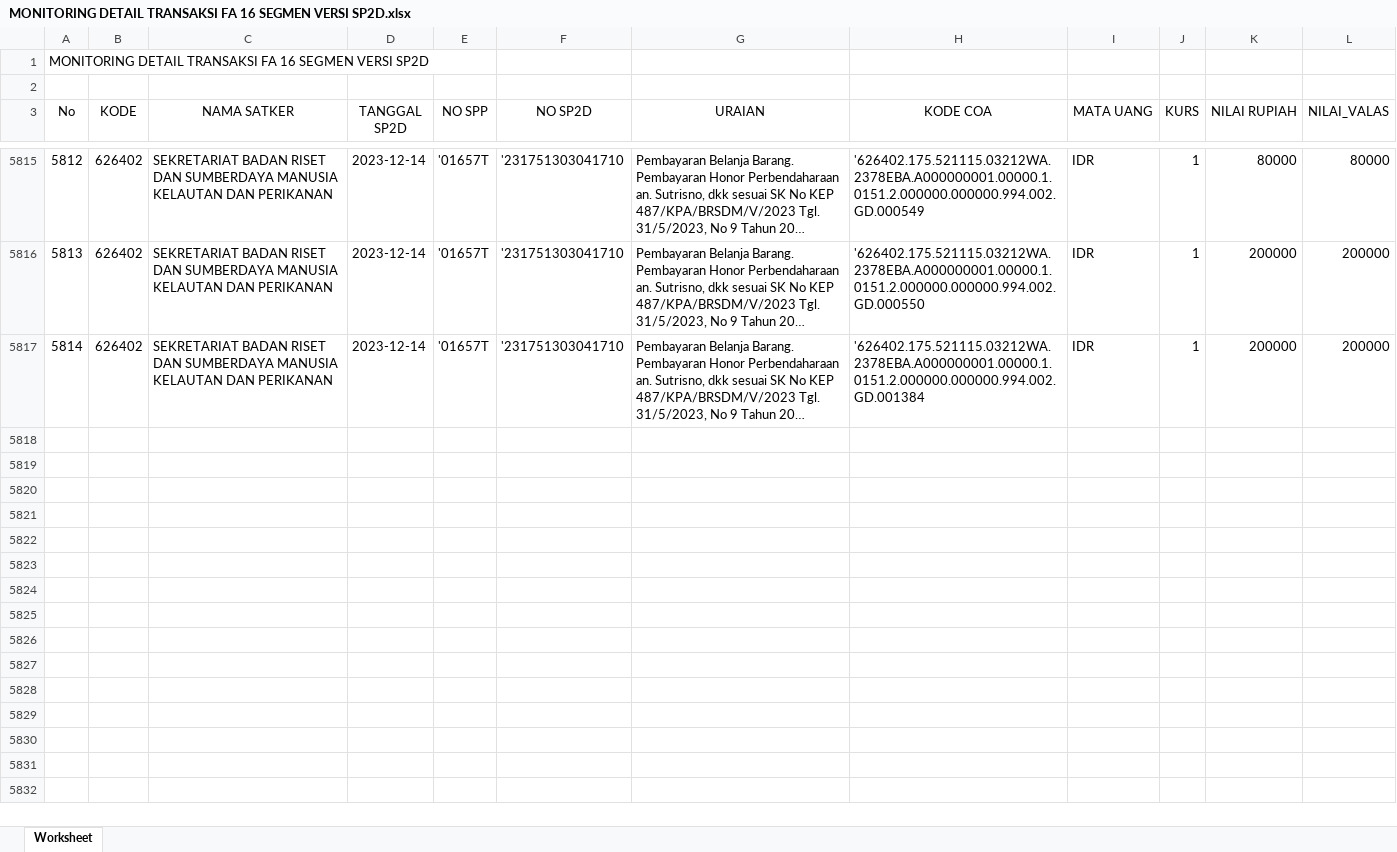
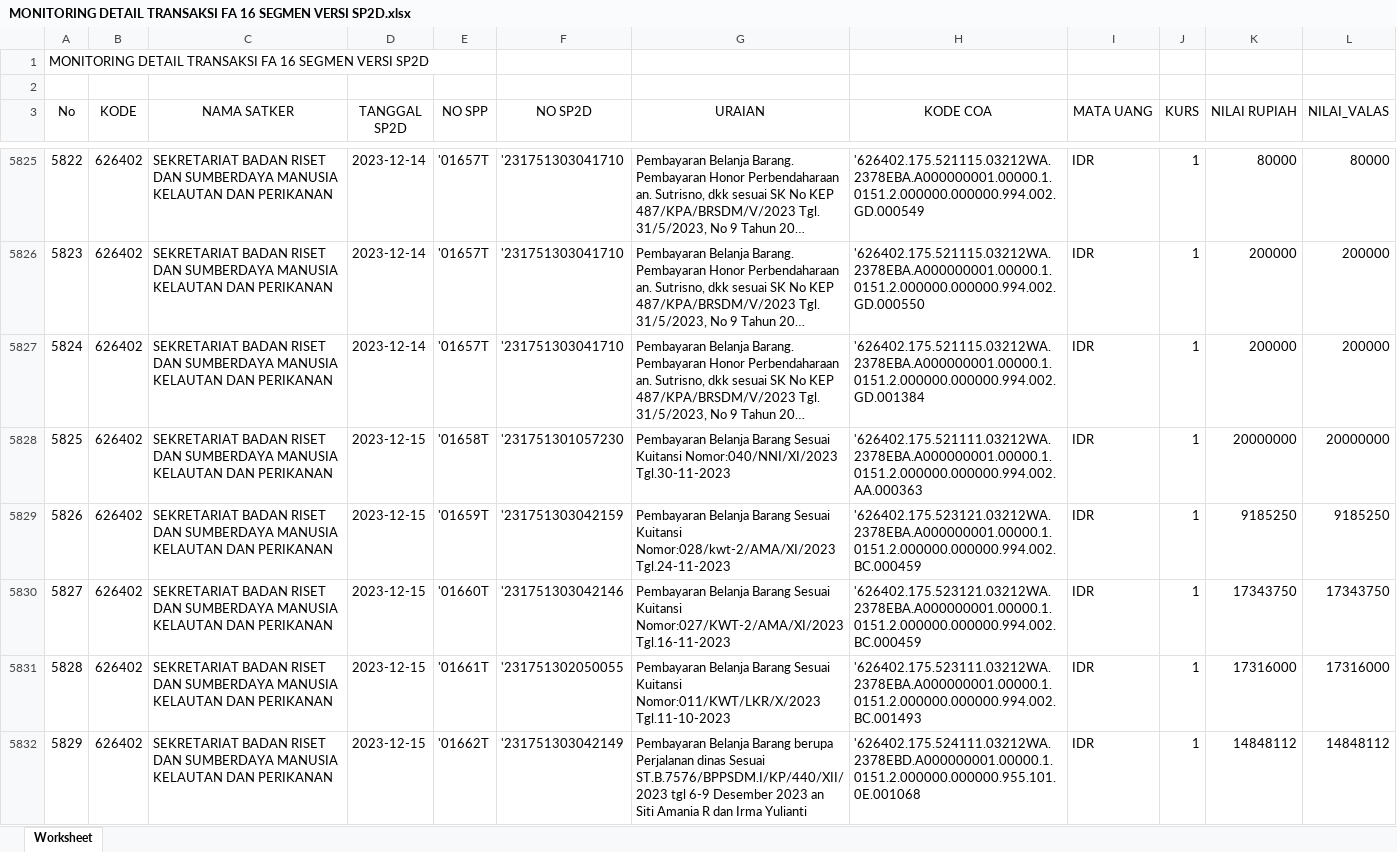
Before and after one commit to edimistiono/TA.2023, an Excel workbook: Database/MONITORING DETAIL TRANSAKSI FA 16 SEGMEN VERSI SP2D.xlsx, sheet Worksheet, drawn as a sheet; only a part is shown, gaps mark what is left out; long unchanged cells end in …; values as stored, in another font and other column widths than the file's, no borders; the diff covers the shown part only; the diff names each change by its address in the sheet, - before the commit and + after, or states it on an @@ line.

```diff
--- a/Database/MONITORING DETAIL TRANSAKSI FA 16 SEGMEN VERSI SP2D.xlsx (sheet Worksheet)
+++ b/Database/MONITORING DETAIL TRANSAKSI FA 16 SEGMEN VERSI SP2D.xlsx (sheet Worksheet)
@@ column A (No) renumbered between rows 5651 and 5827 @@
+row 5828: 5825 | 626402 | SEKRETARIAT BADAN RISET DAN SUMBERDAYA MANUSIA KELAUTAN DAN PERIKANAN | 2023-12-15 | '01658T | '231751301057230 | Pembayaran Belanja Barang Sesuai Kuitansi Nomor:040/NNI/XI/2023 Tgl.30-11-2023 | '626402.175.521111.03212WA.2378EBA.A000000001.00000.1.0151.2.000000.000000.994.002.AA.000363 | IDR | 1 | 20000000 | 20000000
+row 5829: 5826 | 626402 | SEKRETARIAT BADAN RISET DAN SUMBERDAYA MANUSIA KELAUTAN DAN PERIKANAN | 2023-12-15 | '01659T | '231751303042159 | Pembayaran Belanja Barang Sesuai Kuitansi Nomor:028/kwt-2/AMA/XI/2023 Tgl.24-11-2023 | '626402.175.523121.03212WA.2378EBA.A000000001.00000.1.0151.2.000000.000000.994.002.BC.000459 | IDR | 1 | 9185250 | 9185250
+row 5830: 5827 | 626402 | SEKRETARIAT BADAN RISET DAN SUMBERDAYA MANUSIA KELAUTAN DAN PERIKANAN | 2023-12-15 | '01660T | '231751303042146 | Pembayaran Belanja Barang Sesuai Kuitansi Nomor:027/KWT-2/AMA/XI/2023 Tgl.16-11-2023 | '626402.175.523121.03212WA.2378EBA.A000000001.00000.1.0151.2.000000.000000.994.002.BC.000459 | IDR | 1 | 17343750 | 17343750
+row 5831: 5828 | 626402 | SEKRETARIAT BADAN RISET DAN SUMBERDAYA MANUSIA KELAUTAN DAN PERIKANAN | 2023-12-15 | '01661T | '231751302050055 | Pembayaran Belanja Barang Sesuai Kuitansi Nomor:011/KWT/LKR/X/2023 Tgl.11-10-2023 | '626402.175.523111.03212WA.2378EBA.A000000001.00000.1.0151.2.000000.000000.994.002.BC.001493 | IDR | 1 | 17316000 | 17316000
+row 5832: 5829 | 626402 | SEKRETARIAT BADAN RISET DAN SUMBERDAYA MANUSIA KELAUTAN DAN PERIKANAN | 2023-12-15 | '01662T | '231751303042149 | Pembayaran Belanja Barang berupa Perjalanan dinas Sesuai ST.B.7576/BPPSDM.I/KP/440/XII/2023 tgl 6-9 Desember 2023 an Siti Amania R dan Irma Yulianti | '626402.175.524111.03212WA.2378EBD.A000000001.00000.1.0151.2.000000.000000.955.101.0E.001068 | IDR | 1 | 14848112 | 14848112
```
Also changed, not shown: 76 added rows elsewhere in this sheet, Database/SP2D.xlsx, 1 other file.
